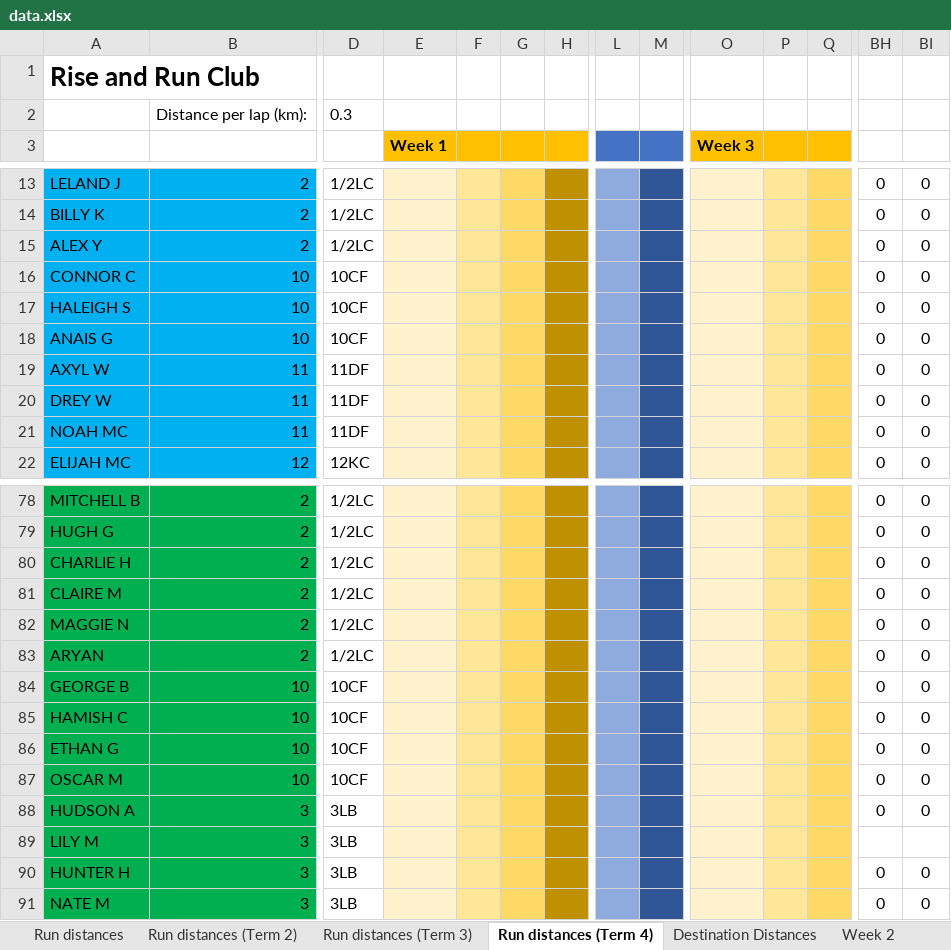
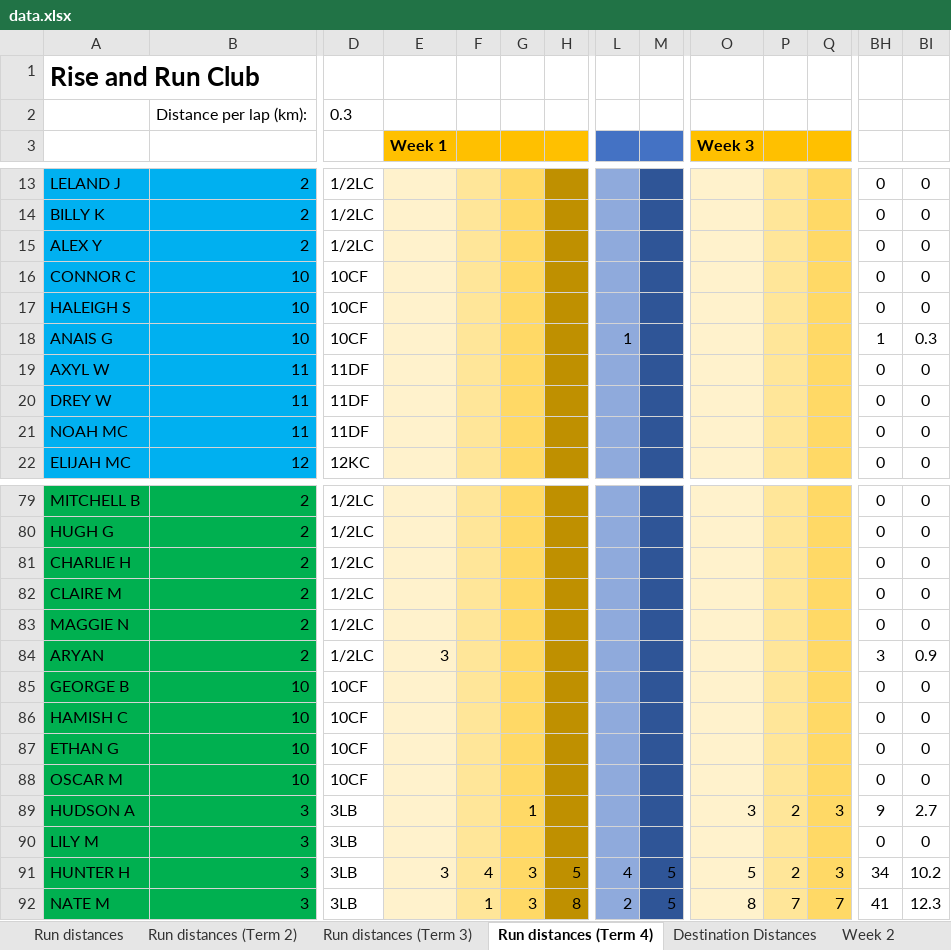
Before and after one commit to scottnankivell366/risenrundata, an Excel workbook: data.xlsx, sheet Run distances (Term 4), drawn as a sheet; only a part is shown, gaps mark what is left out; values as stored, in another font and other column widths than the file's, no borders; addresses are those after the commit; the diff covers the shown part only; the diff names each change by its address in the sheet, - before the commit and + after, or states it on an @@ line.

Commit message:
Daily update Thu 30/10/2025

```diff
--- a/data.xlsx (sheet Run distances (Term 4))
+++ b/data.xlsx (sheet Run distances (Term 4))
-L18: (empty)
+L18: 1
-BH18: 0
+BH18: 1
-BI18: 0
+BI18: 0.3
-E84 (Week 1): (empty)
+E84 (Week 1): 3
-BH84: 0
+BH84: 3
-BI84: 0
+BI84: 0.9
-G89: (empty)
+G89: 1
-O89 (Week 3): (empty)
+O89 (Week 3): 3
-P89: (empty)
+P89: 2
-Q89: (empty)
+Q89: 3
-BH89: 0
+BH89: 9
-BI89: 0
+BI89: 2.7
-BH90: (empty)
+BH90: 0
-BI90: (empty)
+BI90: 0
-E91 (Week 1): (empty)
+E91 (Week 1): 3
-F91: (empty)
+F91: 4
-G91:G92: (empty)
+G91:G92: 3
-H91: (empty)
+H91: 5
-L91: (empty)
+L91: 4
-M91:M92: (empty)
+M91:M92: 5
-O91 (Week 3): (empty)
+O91 (Week 3): 5
-P91: (empty)
+P91: 2
-Q91: (empty)
+Q91: 3
-BH91: 0
+BH91: 34
-BI91: 0
+BI91: 10.2
-F92: (empty)
+F92: 1
-H92: (empty)
+H92: 8
-L92: (empty)
+L92: 2
-O92 (Week 3): (empty)
+O92 (Week 3): 8
-P92: (empty)
+P92: 7
-Q92: (empty)
+Q92: 7
-BH92: 0
+BH92: 41
-BI92: 0
+BI92: 12.3
```
Also changed, not shown: 7 added rows and 535 edited cells elsewhere in this sheet, sheet Run distances, sheet Run distances (Term 2), formulas that keep their value.
